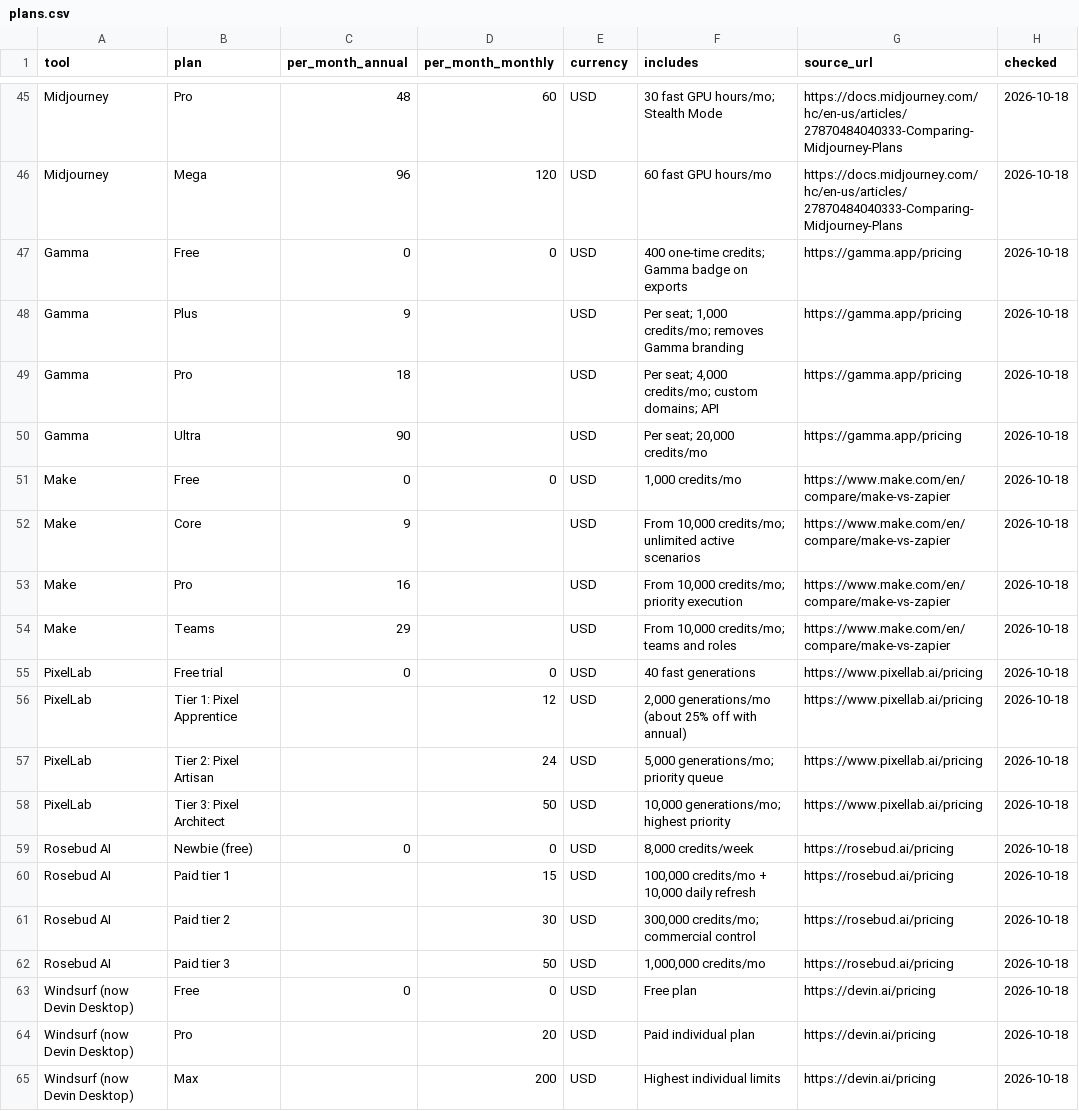
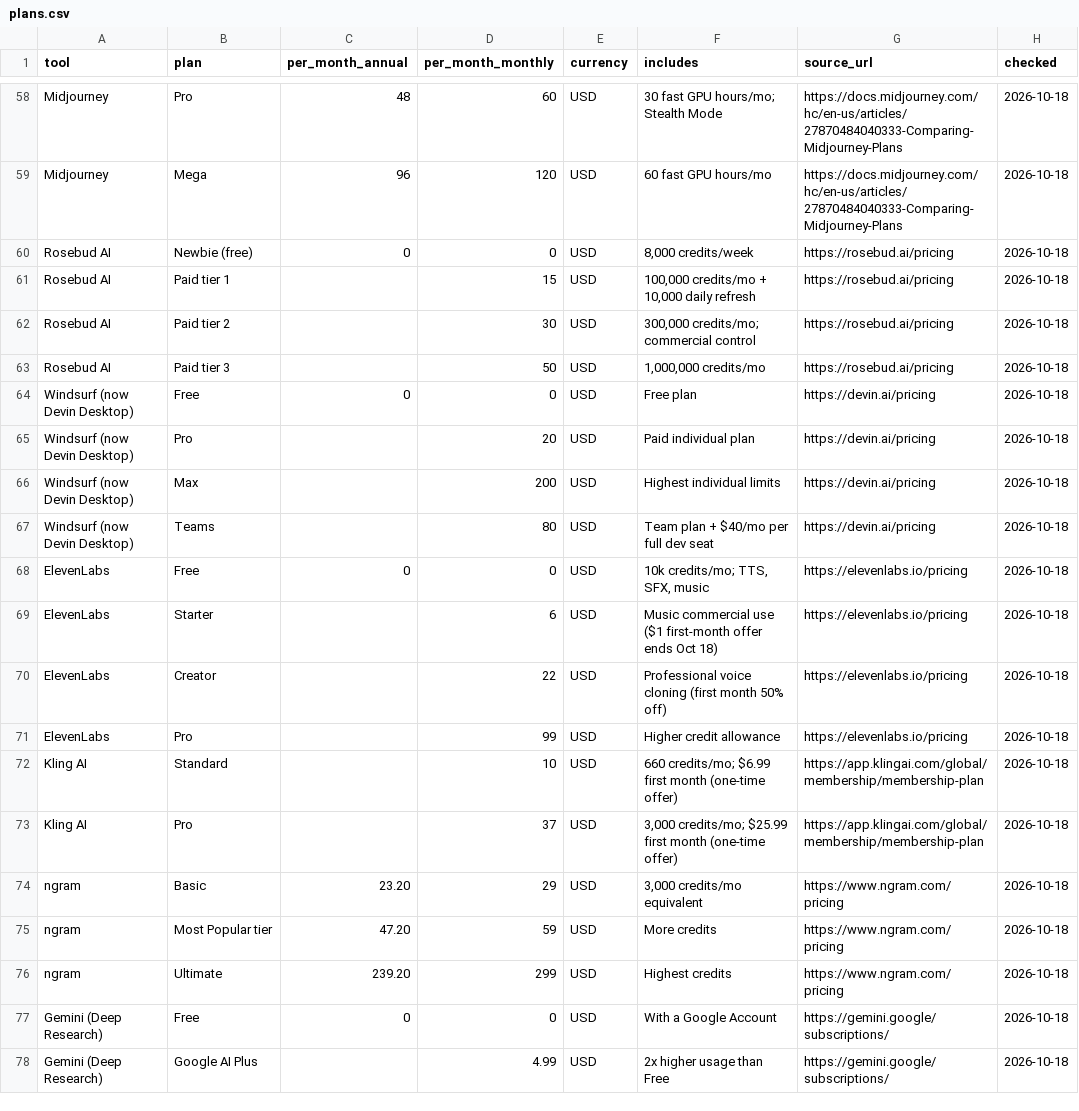
Before and after one commit to bfurry3/usethissi, a CSV file: data/plans.csv, drawn as a sheet; only a part is shown, gaps mark what is left out; the shorter side is filled out with more unchanged rows; removed rows and columns are numbered as before the commit, all else as after; the diff covers the shown part only; the diff names each change by its address in the sheet, - before the commit and + after, or states it on an @@ line.

Commit message:
Freshness Oct 23 (Q9+Q13): Gamma, Make, Krea, PixelLab verified on official pages; Make annual price rise; plans.csv refresh; queue Q9/Q13 done

```diff
--- a/data/plans.csv
+++ b/data/plans.csv
-row 47: Gamma | Free | 0 | 0 | USD | 400 one-time credits; Gamma badge on exports | https://gamma.app/pricing | 2026-10-18
-row 48: Gamma | Plus | 9 |  | USD | Per seat; 1,000 credits/mo; removes Gamma branding | https://gamma.app/pricing | 2026-10-18
-row 49: Gamma | Pro | 18 |  | USD | Per seat; 4,000 credits/mo; custom domains; API | https://gamma.app/pricing | 2026-10-18
-row 50: Gamma | Ultra | 90 |  | USD | Per seat; 20,000 credits/mo | https://gamma.app/pricing | 2026-10-18
-row 51: Make | Free | 0 | 0 | USD | 1,000 credits/mo | https://www.make.com/en/compare/make-vs-zapier | 2026-10-18
-row 52: Make | Core | 9 |  | USD | From 10,000 credits/mo; unlimited active scenarios | https://www.make.com/en/compare/make-vs-zapier | 2026-10-18
-row 53: Make | Pro | 16 |  | USD | From 10,000 credits/mo; priority execution | https://www.make.com/en/compare/make-vs-zapier | 2026-10-18
-row 54: Make | Teams | 29 |  | USD | From 10,000 credits/mo; teams and roles | https://www.make.com/en/compare/make-vs-zapier | 2026-10-18
-row 55: PixelLab | Free trial | 0 | 0 | USD | 40 fast generations | https://www.pixellab.ai/pricing | 2026-10-18
-row 56: PixelLab | Tier 1: Pixel Apprentice |  | 12 | USD | 2,000 generations/mo (about 25% off with annual) | https://www.pixellab.ai/pricing | 2026-10-18
-row 57: PixelLab | Tier 2: Pixel Artisan |  | 24 | USD | 5,000 generations/mo; priority queue | https://www.pixellab.ai/pricing | 2026-10-18
-row 58: PixelLab | Tier 3: Pixel Architect |  | 50 | USD | 10,000 generations/mo; highest priority | https://www.pixellab.ai/pricing | 2026-10-18
```
Also changed, not shown: 13 added rows and 3 edited cells elsewhere in this file, data.csv, ops/freshness/changes.csv, 37 other files.
